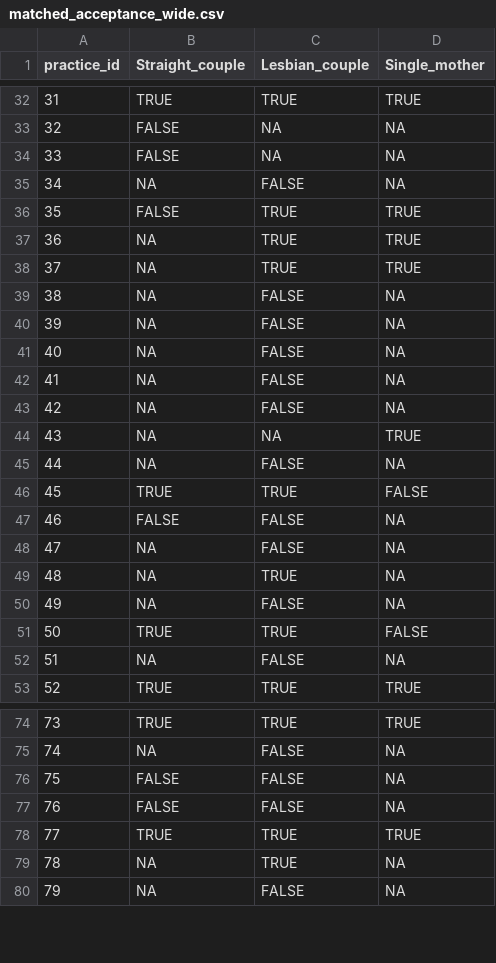
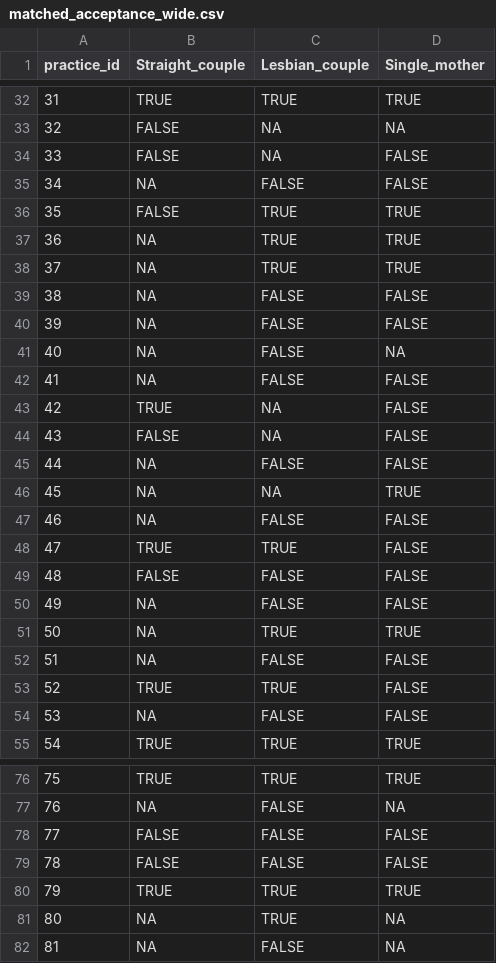
Before and after one commit to mufflyt/LABUBU, a CSV file: mysterycall_outputs/matched_acceptance_wide.csv, drawn as a sheet; only a part is shown, gaps mark what is left out; removed rows and columns are numbered as before the commit, all else as after; the diff covers the shown part only; the diff names each change by its address in the sheet, - before the commit and + after, or states it on an @@ line.

```diff
--- a/mysterycall_outputs/matched_acceptance_wide.csv
+++ b/mysterycall_outputs/matched_acceptance_wide.csv
@@ column A (practice_id) renumbered from row 18 down @@
-D34:D35 (Single_mother): NA
+D34:D35 (Single_mother): FALSE
+row 39: 38 | NA | FALSE | FALSE
+row 40: 39 | NA | FALSE | FALSE
-D42 (Single_mother): NA
+D42 (Single_mother): FALSE
-row 41: 40 | NA | FALSE | NA
-row 42: 41 | NA | FALSE | NA
+row 43: 42 | TRUE | NA | FALSE
+row 44: 43 | FALSE | NA | FALSE
-D45 (Single_mother): NA
+D45 (Single_mother): FALSE
-D47 (Single_mother): NA
+D47 (Single_mother): FALSE
-D49:D50 (Single_mother): NA
+D49:D50 (Single_mother): FALSE
-row 49: 48 | NA | TRUE | NA
+row 51: 50 | NA | TRUE | TRUE
-D52 (Single_mother): NA
+D52 (Single_mother): FALSE
-D54 (Single_mother): NA
+D54 (Single_mother): FALSE
-D78:D79 (Single_mother): NA
+D78:D79 (Single_mother): FALSE
```
Also changed, not shown: 3 added rows, 3 removed rows and 12 edited cells elsewhere in this file, mysterycall_outputs/matched_wait_wide.csv, mysterycall_outputs/mysterycall_acceptance_by_scenario_all_records.csv, 21 other files.
